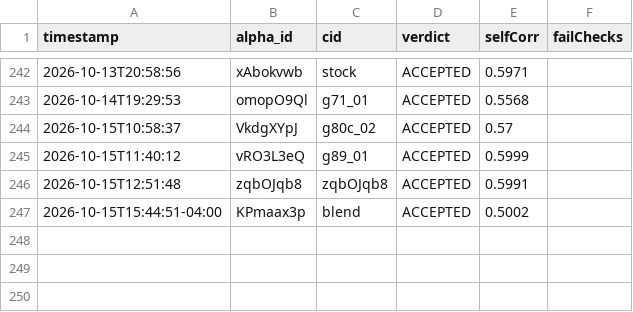
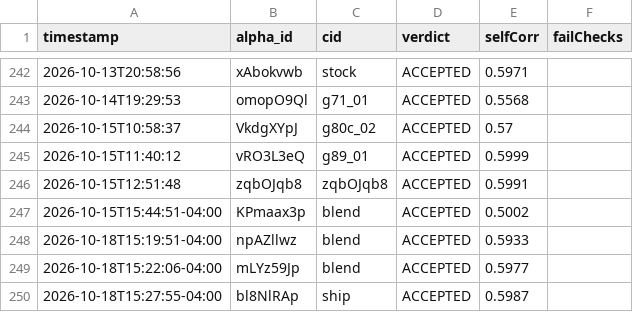
Before and after one commit to jslijb/worldQuantAlpha, a CSV file: data/alpha_quality_analysis/SUBMIT_VERDICTS.csv, drawn as a sheet; only a part is shown, gaps mark what is left out; the diff names each change by its address in the sheet, - before the commit and + after, or states it on an @@ line.

```diff
--- a/data/alpha_quality_analysis/SUBMIT_VERDICTS.csv
+++ b/data/alpha_quality_analysis/SUBMIT_VERDICTS.csv
+row 248: 2026-10-18T15:19:51-04:00 | npAZllwz | blend | ACCEPTED | 0.5933
+row 249: 2026-10-18T15:22:06-04:00 | mLYz59Jp | blend | ACCEPTED | 0.5977
+row 250: 2026-10-18T15:27:55-04:00 | bl8NlRAp | ship | ACCEPTED | 0.5987
```
Also changed, not shown: data/alpha_quality_analysis/SUBMITTED_LEDGER.csv, 1 other file.
